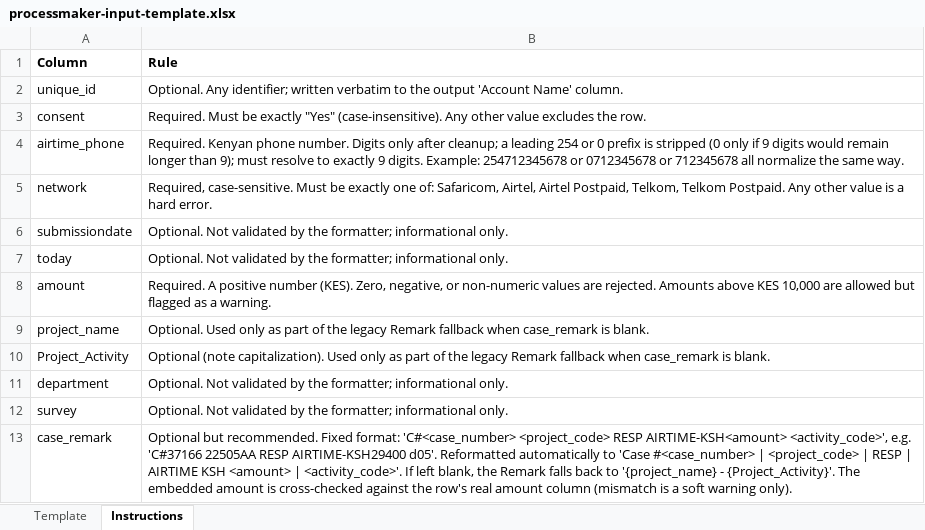
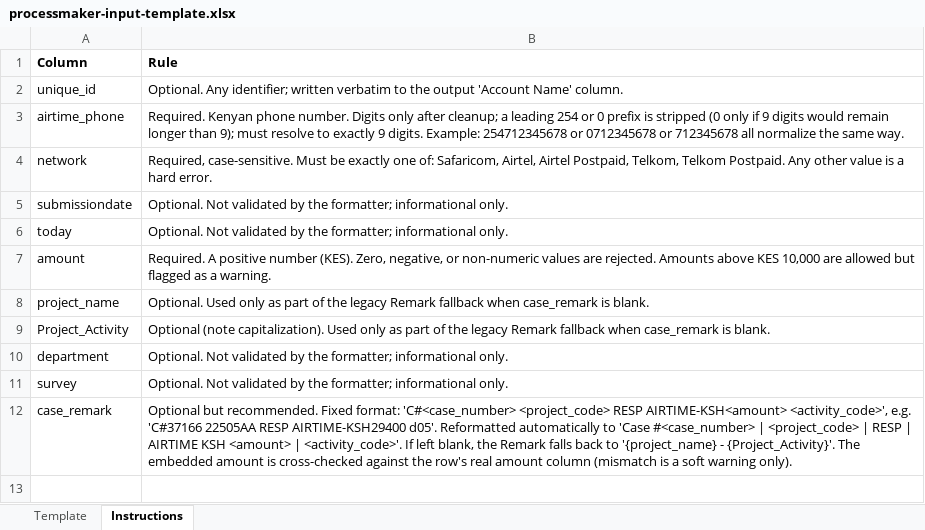
Before and after one commit to ThuoBrian/openfloat-data-formatter, an Excel workbook: docs/processmaker-input-template.xlsx, sheet Instructions, drawn as a sheet; values as stored, in another font and other column widths than the file's, no borders; the diff names each change by its address in the sheet, - before the commit and + after, or states it on an @@ line.

Commit message:
Remove consent filtering from validation and related documentation

```diff
--- a/docs/processmaker-input-template.xlsx (sheet Instructions)
+++ b/docs/processmaker-input-template.xlsx (sheet Instructions)
-row 3: consent | Required. Must be exactly "Yes" (case-insensitive). Any other value excludes the row.
```
Also changed, not shown: sheet Template, 16 other files.
